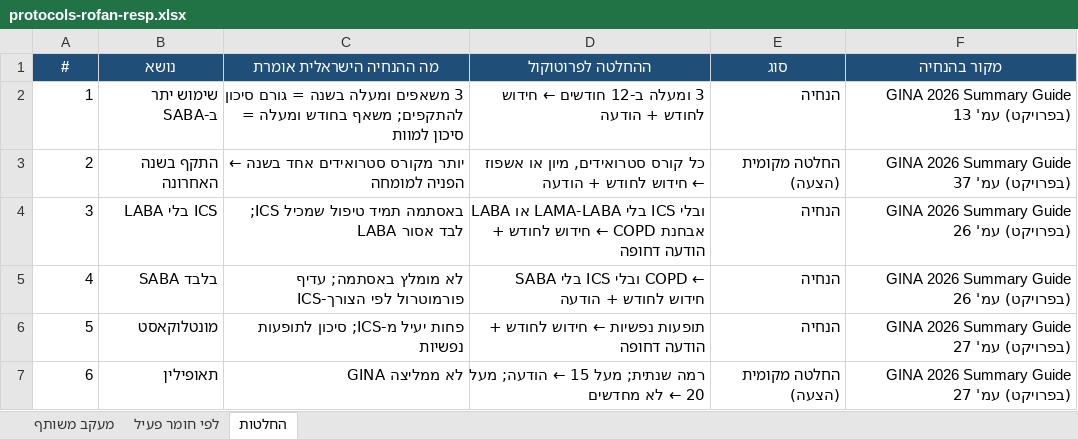
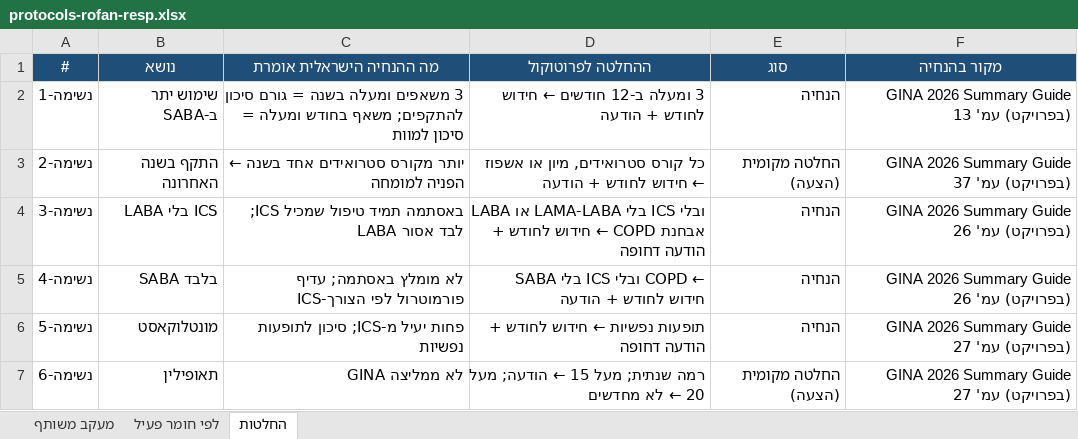
Before and after one commit to asseoy/medical_aids, an Excel workbook: protocols-rofan-resp.xlsx, sheet החלטות, drawn as a sheet; only a part is shown; values as stored, in another font and other column widths than the file's, no borders; the diff covers the shown part only; the diff names each change by its address in the sheet, - before the commit and + after, or states it on an @@ line.

```diff
--- a/protocols-rofan-resp.xlsx (sheet החלטות)
+++ b/protocols-rofan-resp.xlsx (sheet החלטות)
-A2 (#): 1
+A2 (#): נשימה-1
-A3 (#): 2
+A3 (#): נשימה-2
-A4 (#): 3
+A4 (#): נשימה-3
-A5 (#): 4
+A5 (#): נשימה-4
-A6 (#): 5
+A6 (#): נשימה-5
-A7 (#): 6
+A7 (#): נשימה-6
```
Also changed, not shown: 2 added rows and 2 edited cells elsewhere in this sheet, sheet לפי חומר פעיל, sheet מעקב משותף, formulas that keep their value, protocols-rofan-neuro.xlsx, 15 other files.
